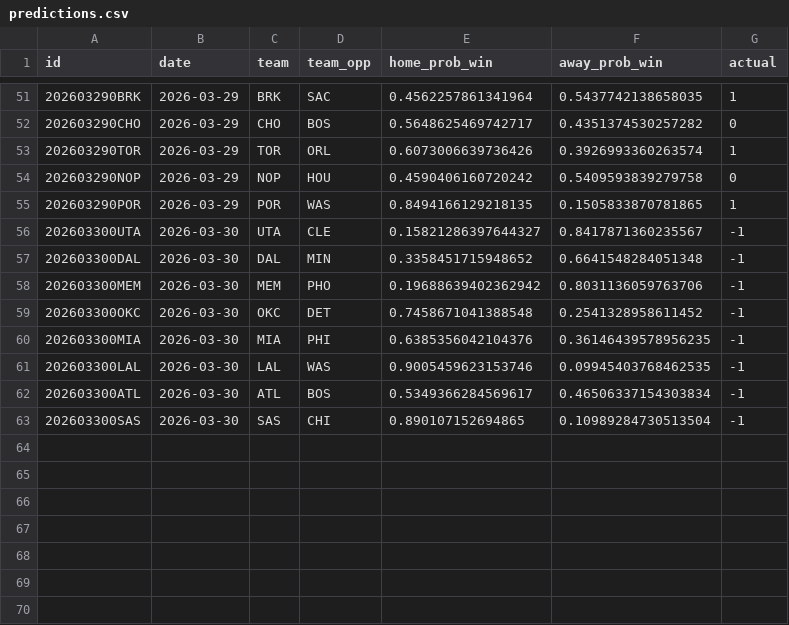
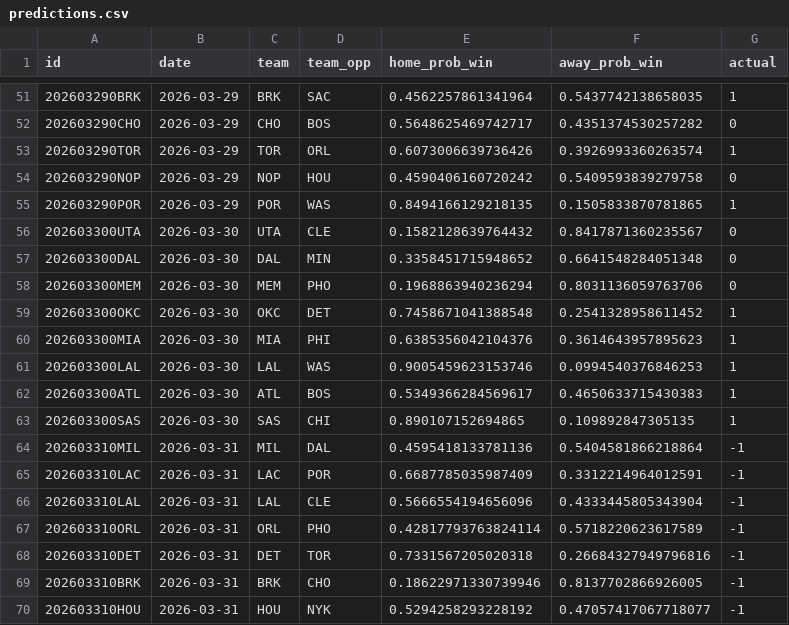
Before and after one commit to RaresPetrisor22/predicting-nba-games-ml, a CSV file: data/predictions.csv, drawn as a sheet; only a part is shown, gaps mark what is left out.

```diff
--- a/data/predictions.csv
+++ b/data/predictions.csv
@@ -55,9 +55,16 @@ id,date,team,team_opp,home_prob_win,away_prob_win,actual
 202603290POR,2026-03-29,POR,WAS,0.8494166129218135,0.1505833870781865,1
-202603300UTA,2026-03-30,UTA,CLE,0.15821286397644327,0.8417871360235567,-1
-202603300DAL,2026-03-30,DAL,MIN,0.3358451715948652,0.6641548284051348,-1
-202603300MEM,2026-03-30,MEM,PHO,0.19688639402362942,0.8031136059763706,-1
-202603300OKC,2026-03-30,OKC,DET,0.7458671041388548,0.2541328958611452,-1
-202603300MIA,2026-03-30,MIA,PHI,0.6385356042104376,0.36146439578956235,-1
-202603300LAL,2026-03-30,LAL,WAS,0.9005459623153746,0.09945403768462535,-1
-202603300ATL,2026-03-30,ATL,BOS,0.5349366284569617,0.46506337154303834,-1
-202603300SAS,2026-03-30,SAS,CHI,0.890107152694865,0.10989284730513504,-1
+202603300UTA,2026-03-30,UTA,CLE,0.1582128639764432,0.8417871360235567,0
+202603300DAL,2026-03-30,DAL,MIN,0.3358451715948652,0.6641548284051348,0
+202603300MEM,2026-03-30,MEM,PHO,0.1968863940236294,0.8031136059763706,0
+202603300OKC,2026-03-30,OKC,DET,0.7458671041388548,0.2541328958611452,1
+202603300MIA,2026-03-30,MIA,PHI,0.6385356042104376,0.3614643957895623,1
+202603300LAL,2026-03-30,LAL,WAS,0.9005459623153746,0.0994540376846253,1
+202603300ATL,2026-03-30,ATL,BOS,0.5349366284569617,0.4650633715430383,1
+202603300SAS,2026-03-30,SAS,CHI,0.890107152694865,0.109892847305135,1
+202603310MIL,2026-03-31,MIL,DAL,0.4595418133781136,0.5404581866218864,-1
+202603310LAC,2026-03-31,LAC,POR,0.6687785035987409,0.3312214964012591,-1
+202603310LAL,2026-03-31,LAL,CLE,0.5666554194656096,0.4333445805343904,-1
+202603310ORL,2026-03-31,ORL,PHO,0.42817793763824114,0.5718220623617589,-1
+202603310DET,2026-03-31,DET,TOR,0.7331567205020318,0.26684327949796816,-1
+202603310BRK,2026-03-31,BRK,CHO,0.18622971330739946,0.8137702866926005,-1
+202603310HOU,2026-03-31,HOU,NYK,0.5294258293228192,0.47057417067718077,-1
```
Also changed, not shown: 2 other files.
